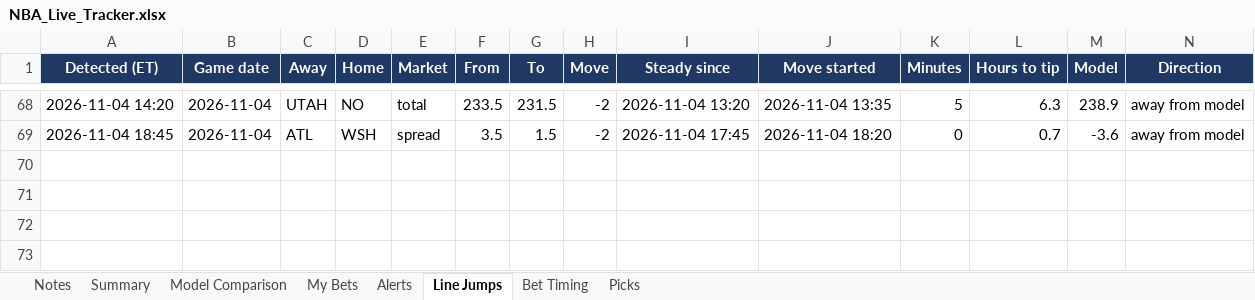
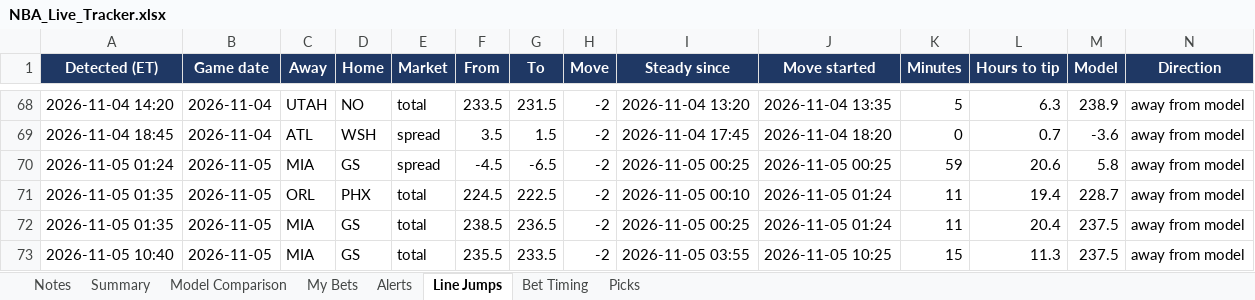
Before and after one commit to JeffreyD24/nba-mixed-model, an Excel workbook: NBA_Live_Tracker.xlsx, sheet Line Jumps, drawn as a sheet; only a part is shown, gaps mark what is left out; values as stored, in another font and other column widths than the file's, no borders; rows hold the shown columns only; the diff names each change by its address in the sheet, - before the commit and + after, or states it on an @@ line.

```diff
--- a/NBA_Live_Tracker.xlsx (sheet Line Jumps)
+++ b/NBA_Live_Tracker.xlsx (sheet Line Jumps)
+row 70: 2026-11-05 01:24 | 2026-11-05 | MIA | GS | spread | -4.5 | -6.5 | -2 | 2026-11-05 00:25 | 2026-11-05 00:25 | 59 | 20.6 | 5.8 | away from model
+row 71: 2026-11-05 01:35 | 2026-11-05 | ORL | PHX | total | 224.5 | 222.5 | -2 | 2026-11-05 00:10 | 2026-11-05 01:24 | 11 | 19.4 | 228.7 | away from model
+row 72: 2026-11-05 01:35 | 2026-11-05 | MIA | GS | total | 238.5 | 236.5 | -2 | 2026-11-05 00:25 | 2026-11-05 01:24 | 11 | 20.4 | 237.5 | away from model
+row 73: 2026-11-05 10:40 | 2026-11-05 | MIA | GS | total | 235.5 | 233.5 | -2 | 2026-11-05 03:55 | 2026-11-05 10:25 | 15 | 11.3 | 237.5 | away from model
```
Also changed, not shown: sheet Model Comparison, sheet Alerts, sheet Picks, sheet Notes, 22 other files.
